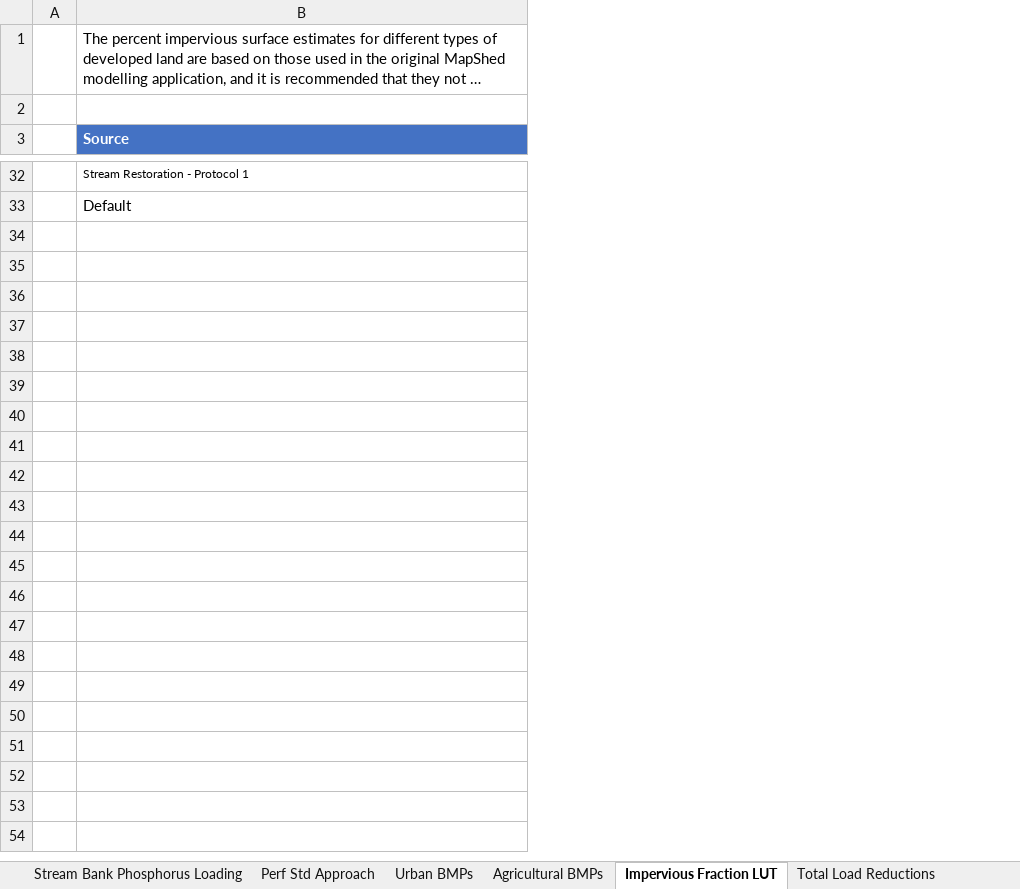
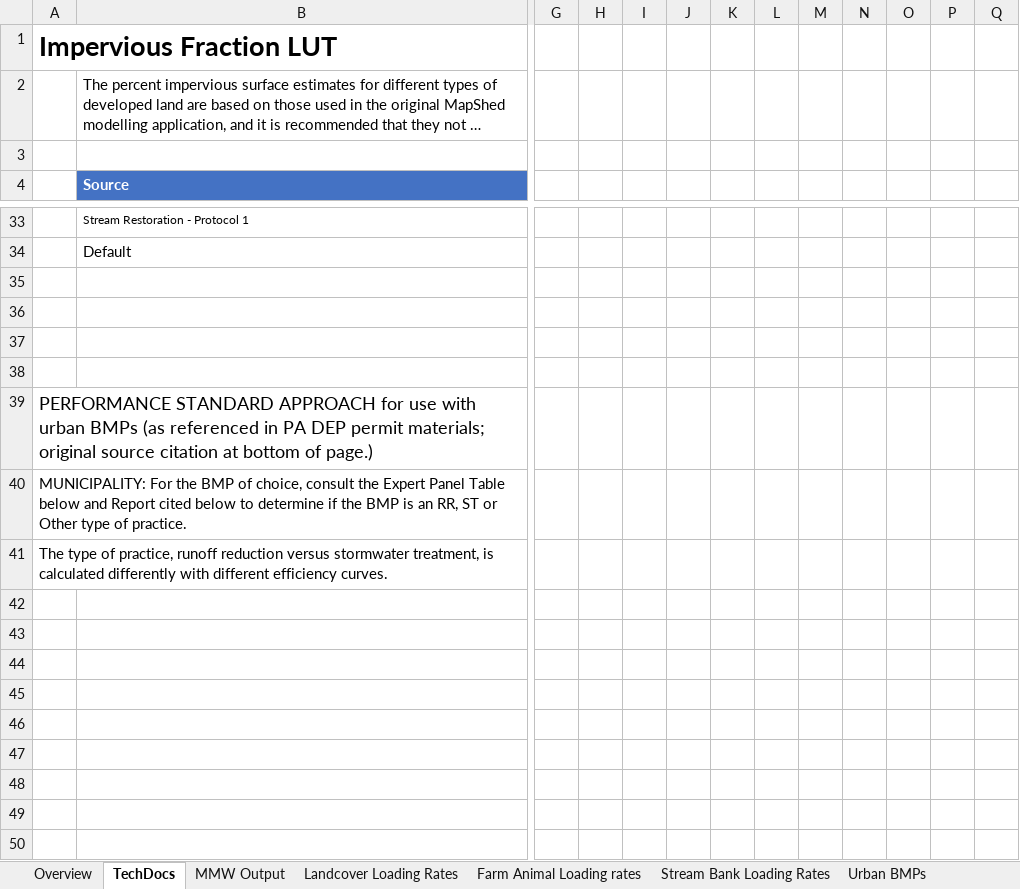
Before and after one commit to WikiWatershed/MMW-BMP-spreadsheet-tool, an Excel workbook: MMW_BMP_Spreadsheet_Tool.xlsx, sheet TechDocs, drawn as a sheet; only a part is shown, gaps mark what is left out; long unchanged cells end in …; values as stored, in another font and other column widths than the file's, no borders; charts and pictures and table styles not drawn; removed rows and columns are numbered as before the commit, all else as after; rows hold the shown columns only; the diff covers the shown part only; the diff names each change by its address in the sheet, - before the commit and + after, or states it on an @@ line.

Commit message:
Updates Tool & Manual on PA DEP input; Tab consolidation
From Barry Evans:
- Fix "Urban Area" section of "Total Load Reductions" tab, to return "--" if Urban Area (and their loads) are zero.
From me: Tab consolidation and formating updates
- Resolve #8 Combine "Stream Bank Loading Rate" tabs for Sediment, Nitrogen & Phosphorus
- Resolve #7 Create "Technical Documentation" tab, expanding from "Perf Std Approach"
- Improved number formatting in "Total Load Reductions" tab, adding commas to the big numbers and percent symbols to the percentages.
- Renamed some tabs for consistencey and added minor formatting changes to improve consistency amongst the tabs

```diff
--- a/MMW_BMP_Spreadsheet_Tool.xlsx (sheet TechDocs)
+++ b/MMW_BMP_Spreadsheet_Tool.xlsx (sheet TechDocs)
-sheet tab: Impervious Fraction LUT
+sheet tab: TechDocs
-sheet tab: Stream Bank Phosphorus Loading
-sheet tab: Perf Std Approach
@@ sheet tab order changed: Overview | TechDocs | MMW Output | Landcover Loading Rates | Farm Animal Loading rates | Stream Bank Loading Rates | Urban BMPs @@
-column A, empty
+column A, empty
+column G, empty
+column H, empty
+column I, empty
+column J, empty
+column K, empty
+column L, empty
+column M, empty
+column N, empty
+column O, empty
+column P, empty
+column Q, empty
+row 1: Impervious Fraction LUT
+row 35: (empty)
+row 36: (empty)
+row 37: (empty)
+row 38: (empty)
+row 39: PERFORMANCE STANDARD APPROACH for use with urban BMPs (as referenced in PA DEP permit materials; original source citation at bottom of page.)
+row 40: MUNICIPALITY: For the BMP of choice, consult the Expert Panel Table below and Report cited below to determine if the BMP is an RR, ST or Other type of practice.
+row 41: The type of practice, runoff reduction versus stormwater treatment, is calculated differently with different efficiency curves.
+row 42: (empty)
+row 43: (empty)
+row 44: (empty)
+row 45: (empty)
+row 46: (empty)
+row 47: (empty)
+row 48: (empty)
+row 49: (empty)
+row 50: (empty)
```
Also changed, not shown: 104 added rows elsewhere in this sheet, sheet Total Load Reductions, sheet Stream Bank Loading Rates, sheet Urban BMPs, sheet MMW Output, sheet Landcover Loading Rates, sheet Farm Animal Loading rates, 1 more sheet, other sheet tabs, formulas that keep their value, charts or pictures, 1 other file.
